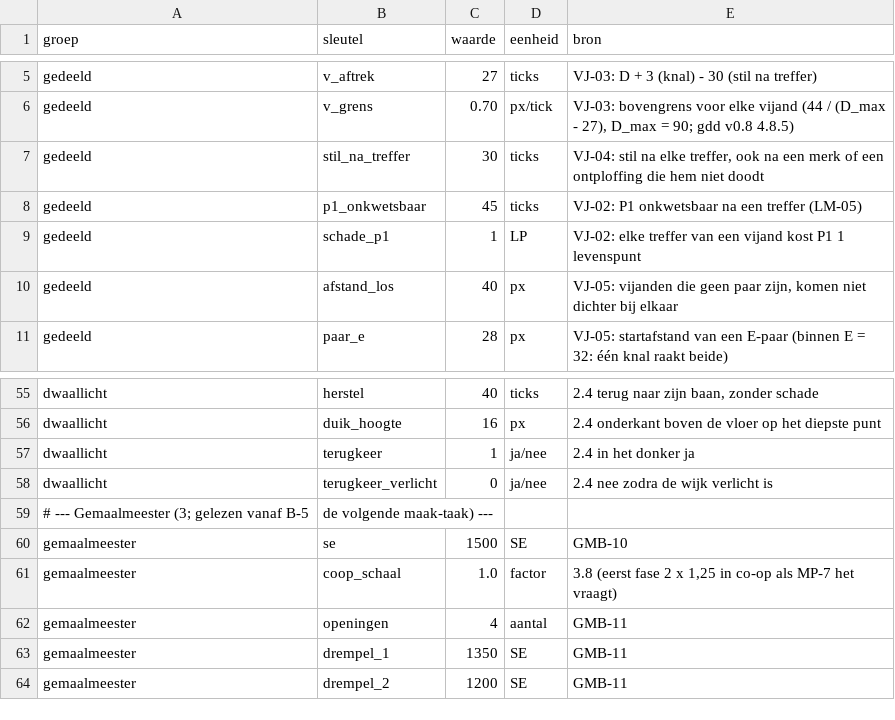
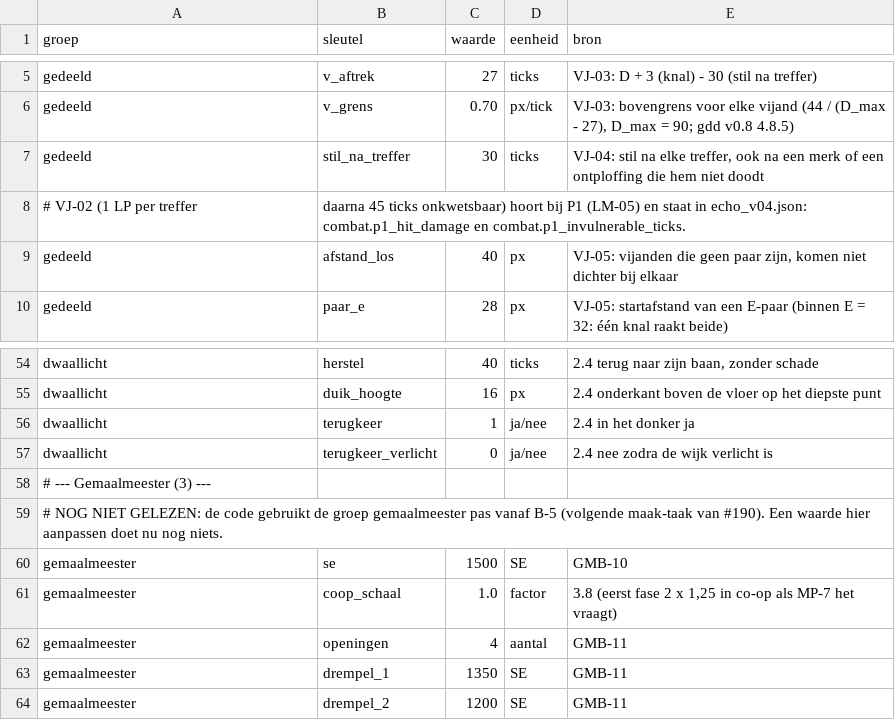
Before and after one commit to cesarvangerwen-glitch/echoborn, a CSV file: game/data/vijanden/slice.csv, drawn as a sheet; only a part is shown, gaps mark what is left out.

```diff
--- a/game/data/vijanden/slice.csv
+++ b/game/data/vijanden/slice.csv
@@ -7,4 +7,3 @@ gedeeld,v_grens,0.70,px/tick,"VJ-03: bovengrens voor elke vijand (44 / (D_max -
 gedeeld,stil_na_treffer,30,ticks,"VJ-04: stil na elke treffer, ook na een merk of een ontploffing die hem niet doodt"
-gedeeld,p1_onkwetsbaar,45,ticks,"VJ-02: P1 onkwetsbaar na een treffer (LM-05)"
-gedeeld,schade_p1,1,LP,"VJ-02: elke treffer van een vijand kost P1 1 levenspunt"
+# VJ-02 (1 LP per treffer, daarna 45 ticks onkwetsbaar) hoort bij P1 (LM-05) en staat in echo_v04.json: combat.p1_hit_damage en combat.p1_invulnerable_ticks.
 gedeeld,afstand_los,40,px,"VJ-05: vijanden die geen paar zijn, komen niet dichter bij elkaar"
@@ -58,3 +57,4 @@ dwaallicht,terugkeer,1,ja/nee,"2.4 in het donker ja"
 dwaallicht,terugkeer_verlicht,0,ja/nee,"2.4 nee zodra de wijk verlicht is"
-# --- Gemaalmeester (3; gelezen vanaf B-5, de volgende maak-taak) ---
+# --- Gemaalmeester (3) ---
+# NOG NIET GELEZEN: de code gebruikt de groep gemaalmeester pas vanaf B-5 (volgende maak-taak van #190). Een waarde hier aanpassen doet nu nog niets.
 gemaalmeester,se,1500,SE,"GMB-10"
```
Also changed, not shown: 4 other files.
